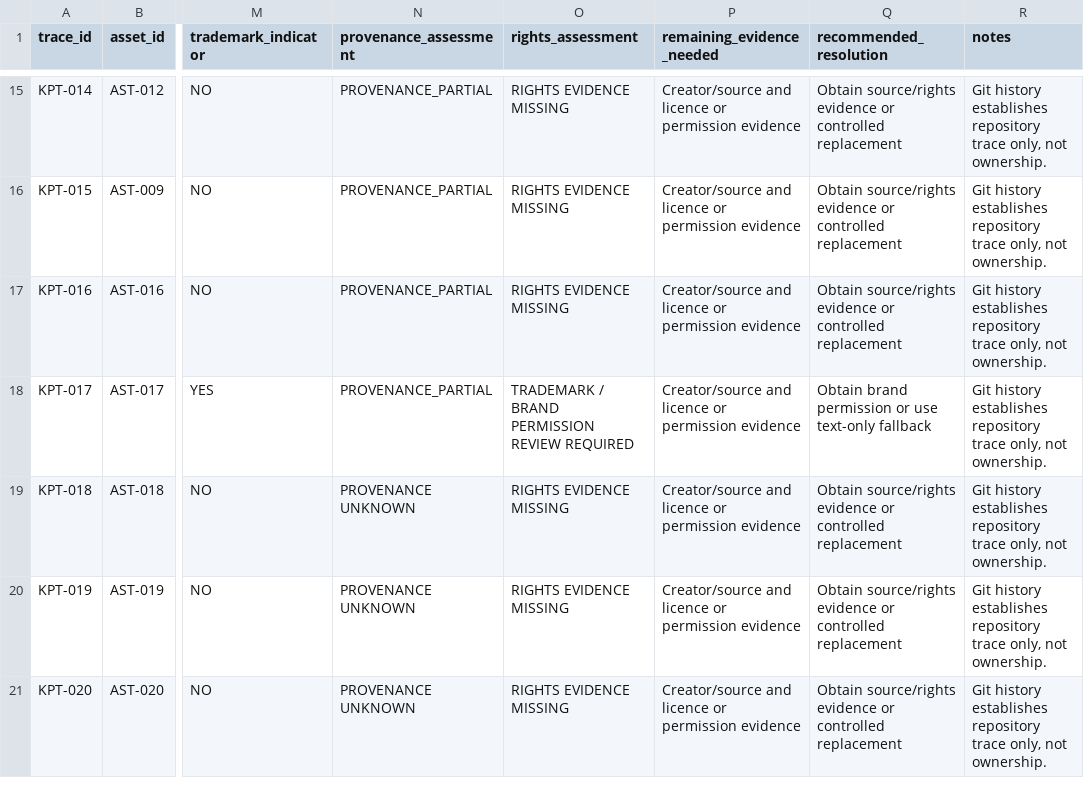
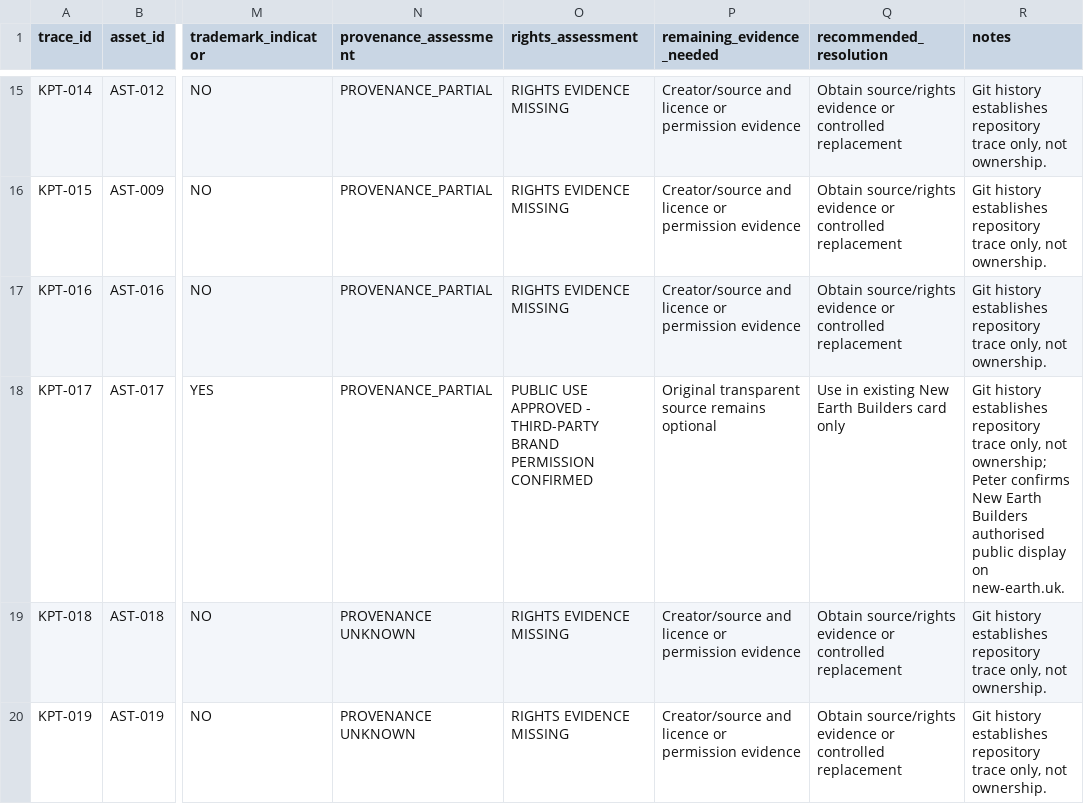
Before and after one commit to ellisp832019/new_earth_website, a CSV file: 01_STRATEGY/WA-05/ASSET_REVIEW/KEEP_ASSET_PROVENANCE_TRACE.csv, drawn as a sheet; only a part is shown, gaps mark what is left out; the shorter side is filled out with more unchanged rows; the diff names each change by its address in the sheet, - before the commit and + after, or states it on an @@ line.

```diff
--- a/01_STRATEGY/WA-05/ASSET_REVIEW/KEEP_ASSET_PROVENANCE_TRACE.csv
+++ b/01_STRATEGY/WA-05/ASSET_REVIEW/KEEP_ASSET_PROVENANCE_TRACE.csv
-O18 (rights_assessment): TRADEMARK / BRAND PERMISSION REVIEW REQUIRED
+O18 (rights_assessment): PUBLIC USE APPROVED - THIRD-PARTY BRAND PERMISSION CONFIRMED
-P18 (remaining_evidence_needed): Creator/source and licence or permission evidence
+P18 (remaining_evidence_needed): Original transparent source remains optional
-Q18 (recommended_resolution): Obtain brand permission or use text-only fallback
+Q18 (recommended_resolution): Use in existing New Earth Builders card only
-R18 (notes): …only, not ownership.
+R18 (notes): …only, not ownership; Peter confirms New Earth Builders authorised public display on new-earth.uk.
```
Also changed, not shown: 01_STRATEGY/WA-05/ASSET_REVIEW/ASSET_RIGHTS_EVIDENCE_REGISTER.csv, 01_STRATEGY/WA-05/ASSET_REVIEW/KEEP_ASSET_RIGHTS_RESOLUTION_QUEUE.csv, 11 other files.
